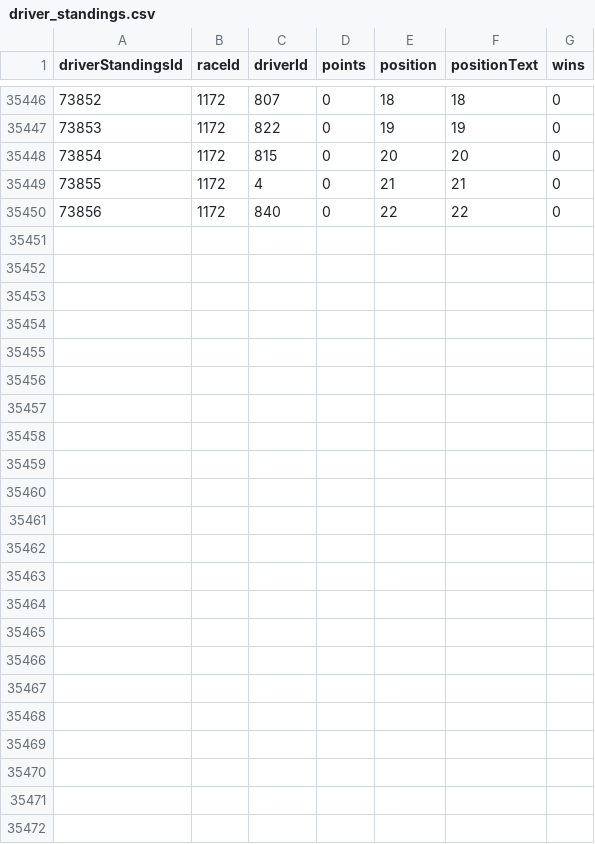
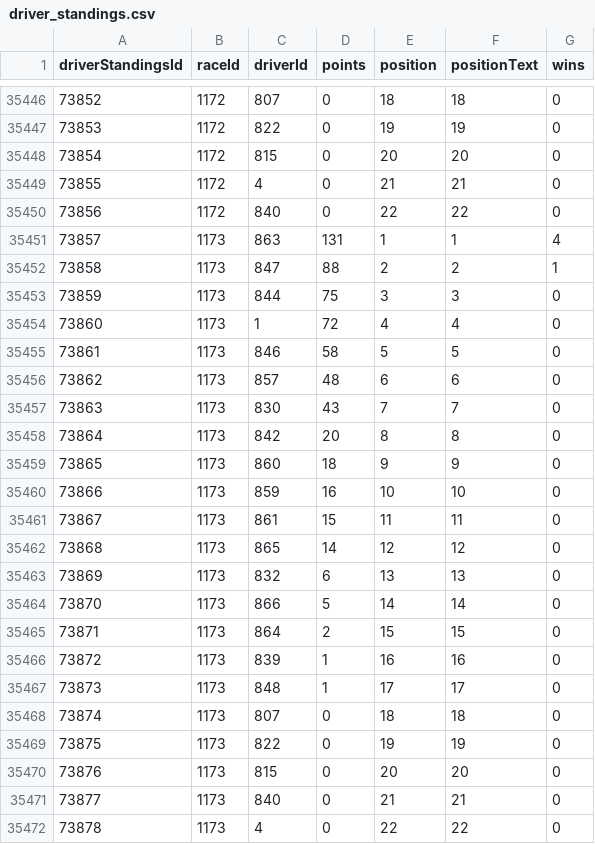
Before and after one commit to IsmaelSandoval78/paddockintel-dashboard, a CSV file: data/raw/driver_standings.csv, drawn as a sheet; only a part is shown, gaps mark what is left out; the diff names each change by its address in the sheet, - before the commit and + after, or states it on an @@ line.

```diff
--- a/data/raw/driver_standings.csv
+++ b/data/raw/driver_standings.csv
+row 35451: 73857 | 1173 | 863 | 131 | 1 | 1 | 4
+row 35452: 73858 | 1173 | 847 | 88 | 2 | 2 | 1
+row 35453: 73859 | 1173 | 844 | 75 | 3 | 3 | 0
+row 35454: 73860 | 1173 | 1 | 72 | 4 | 4 | 0
+row 35455: 73861 | 1173 | 846 | 58 | 5 | 5 | 0
+row 35456: 73862 | 1173 | 857 | 48 | 6 | 6 | 0
+row 35457: 73863 | 1173 | 830 | 43 | 7 | 7 | 0
+row 35458: 73864 | 1173 | 842 | 20 | 8 | 8 | 0
+row 35459: 73865 | 1173 | 860 | 18 | 9 | 9 | 0
+row 35460: 73866 | 1173 | 859 | 16 | 10 | 10 | 0
+row 35461: 73867 | 1173 | 861 | 15 | 11 | 11 | 0
+row 35462: 73868 | 1173 | 865 | 14 | 12 | 12 | 0
+row 35463: 73869 | 1173 | 832 | 6 | 13 | 13 | 0
+row 35464: 73870 | 1173 | 866 | 5 | 14 | 14 | 0
+row 35465: 73871 | 1173 | 864 | 2 | 15 | 15 | 0
+row 35466: 73872 | 1173 | 839 | 1 | 16 | 16 | 0
+row 35467: 73873 | 1173 | 848 | 1 | 17 | 17 | 0
+row 35468: 73874 | 1173 | 807 | 0 | 18 | 18 | 0
+row 35469: 73875 | 1173 | 822 | 0 | 19 | 19 | 0
+row 35470: 73876 | 1173 | 815 | 0 | 20 | 20 | 0
+row 35471: 73877 | 1173 | 840 | 0 | 21 | 21 | 0
+row 35472: 73878 | 1173 | 4 | 0 | 22 | 22 | 0
```
Also changed, not shown: data/raw/constructor_results.csv, data/raw/constructor_standings.csv, 4 other files.
